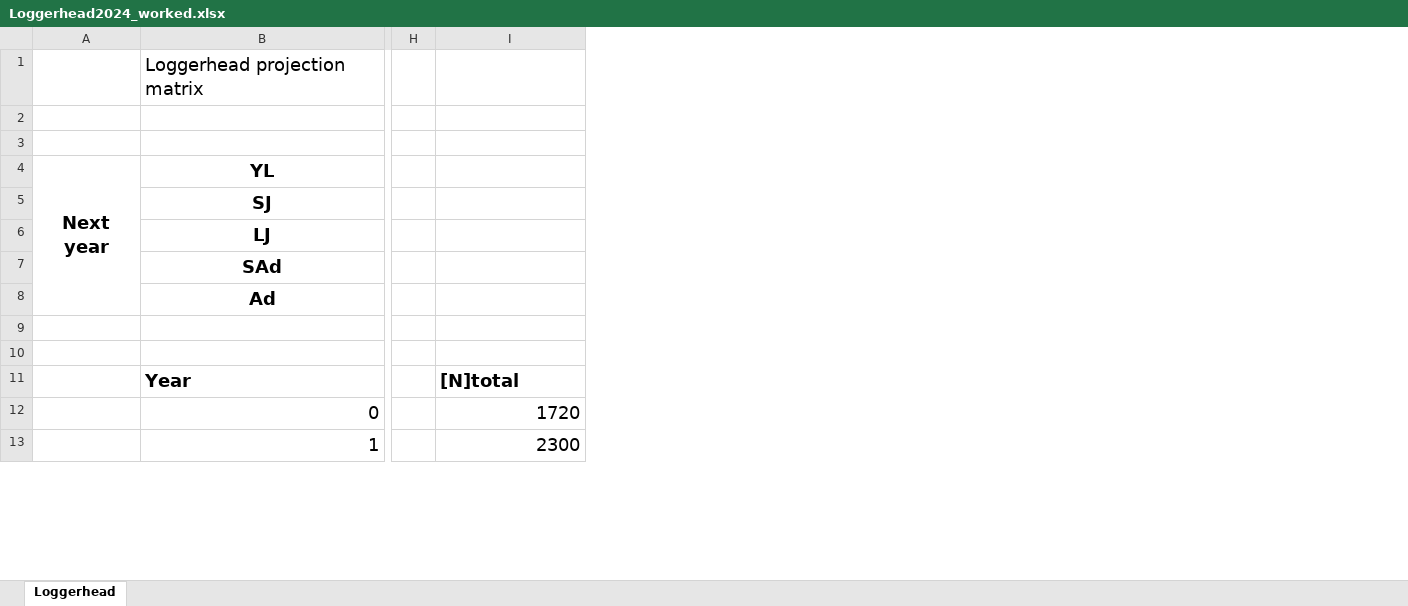
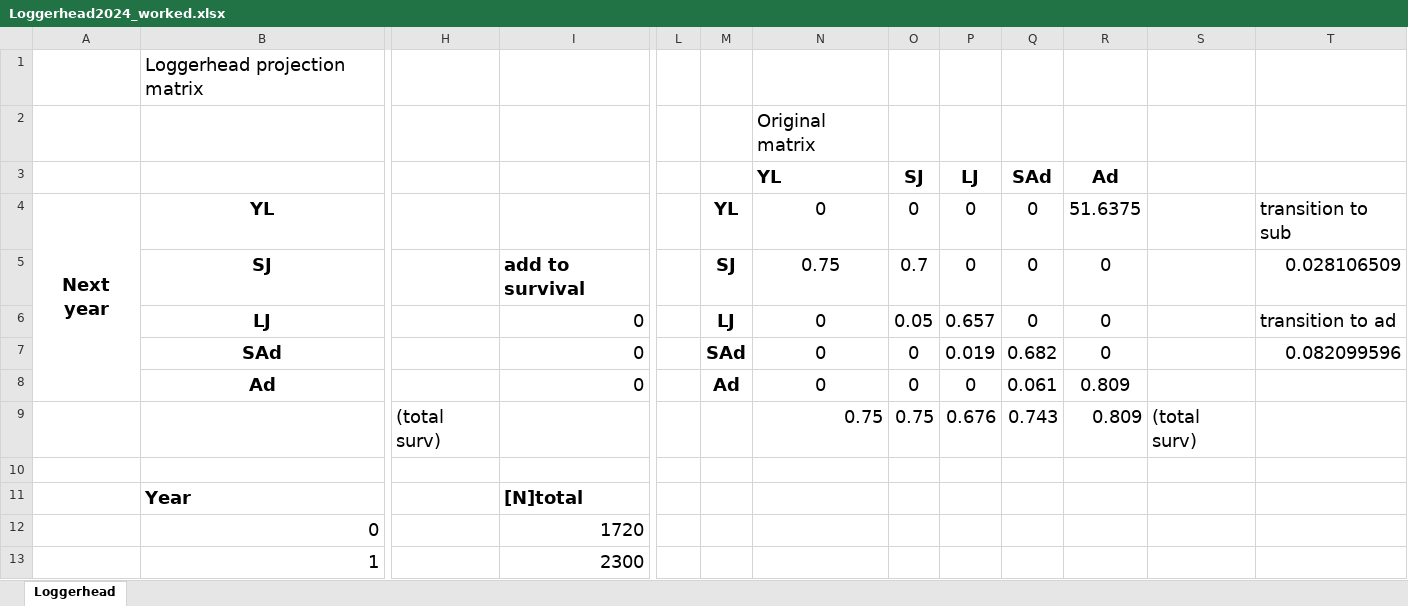
Before and after one commit to kevintshoemaker/NRES-470, an Excel workbook: Loggerhead2024_worked.xlsx, sheet Loggerhead, drawn as a sheet; only a part is shown, gaps mark what is left out; values as stored, in another font and other column widths than the file's, no borders; charts and pictures not drawn; removed rows and columns are numbered as before the commit, all else as after; rows hold the shown columns only; the diff names each change by its address in the sheet, - before the commit and + after, or states it on an @@ line.

```diff
--- a/Loggerhead2024_worked.xlsx (sheet Loggerhead)
+++ b/Loggerhead2024_worked.xlsx (sheet Loggerhead)
-column H, empty
+column H, row 9: (total surv)
+column L, empty
+column M, rows 4-8: YL | SJ | LJ | SAd | Ad
+column N, rows 2-9: Original matrix | YL | 0 | 0.75 | 0 | 0 | 0 | 0.75
+column O, rows 3-9: SJ | 0 | 0.7 | 0.05 | 0 | 0 | 0.75
+column P, rows 3-9: LJ | 0 | 0 | 0.657 | 0.019 | 0 | 0.676
+column Q, rows 3-9: SAd | 0 | 0 | 0 | 0.682 | 0.061 | 0.743
+column R, rows 3-9: Ad | 51.6375 | 0 | 0 | 0 | 0.809 | 0.809
+column S, row 9: (total surv)
+column T, rows 4-7: transition to sub | 0.028106509 | transition to ad | 0.082099596
-I5: (empty)
+I5: add to survival
-I6:I8: (empty)
+I6:I8: 0
-row 9: (empty)
+row 9:  |  | (total surv) |  |  |  | 0.75 | 0.75 | 0.676 | 0.743 | 0.809 | (total surv)
```
Also changed, not shown: formulas that keep their value, charts or pictures, 2 other files.
